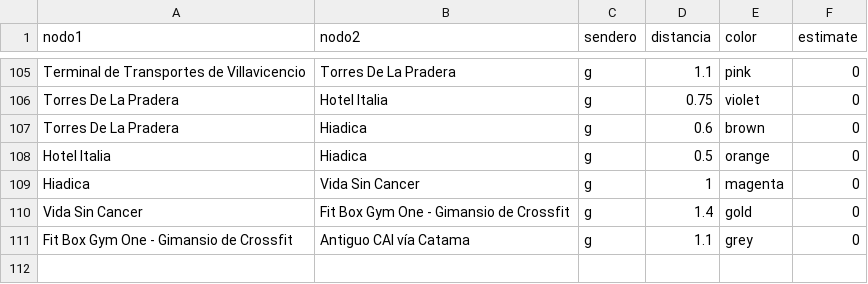
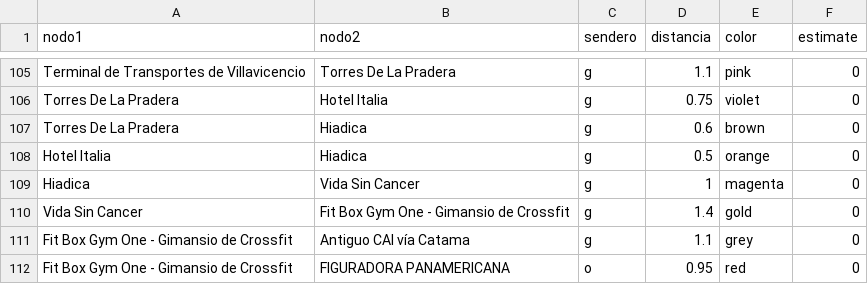
Before and after one commit to zeroxwx/PROYECTO, a CSV file: ARISTAS.csv, drawn as a sheet; only a part is shown, gaps mark what is left out; the diff names each change by its address in the sheet, - before the commit and + after, or states it on an @@ line.

Commit message:
Update ARISTAS.csv

```diff
--- a/ARISTAS.csv
+++ b/ARISTAS.csv
+row 112: Fit Box Gym One - Gimansio de Crossfit | FIGURADORA PANAMERICANA | o | 0.95 | red | 0
```
